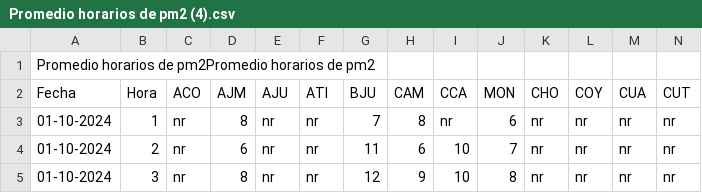
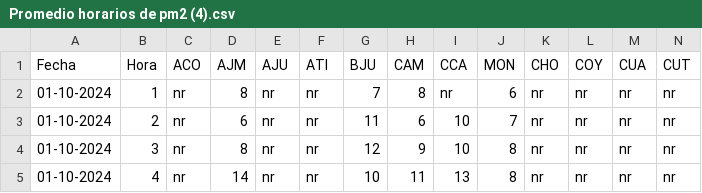
Before and after one commit to Jacobxlsd/jacobo, a CSV file: Promedio horarios de pm2 (4).csv, drawn as a sheet; only a part is shown; the shorter side is filled out with more unchanged rows; rows hold the shown columns only; the diff names each change by its address in the sheet, - before the commit and + after, or states it on an @@ line.

Commit message:
Update Promedio horarios de pm2 (4).csv

```diff
--- a/Promedio horarios de pm2 (4).csv
+++ b/Promedio horarios de pm2 (4).csv
-row 1: Promedio horarios de pm2Promedio horarios de pm2
```
